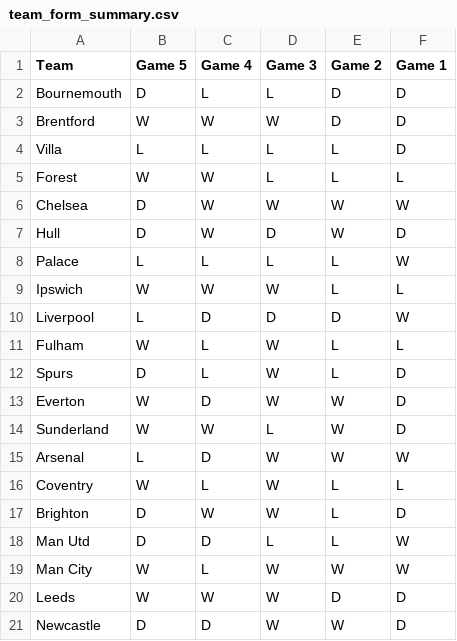
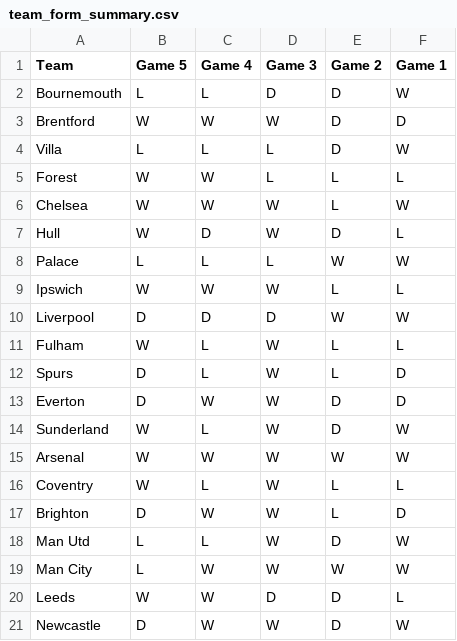
Before and after one commit to ps9786/pl-predictions, a CSV file: team_form_summary.csv, drawn as a sheet.

Commit message:
Updated stats page

```diff
--- a/team_form_summary.csv
+++ b/team_form_summary.csv
@@ -1,21 +1,21 @@
 Team,Game 5,Game 4,Game 3,Game 2,Game 1
-Bournemouth,D,L,L,D,D
+Bournemouth,L,L,D,D,W
 Brentford,W,W,W,D,D
-Villa,L,L,L,L,D
+Villa,L,L,L,D,W
 Forest,W,W,L,L,L
-Chelsea,D,W,W,W,W
-Hull,D,W,D,W,D
-Palace,L,L,L,L,W
+Chelsea,W,W,W,L,W
+Hull,W,D,W,D,L
+Palace,L,L,L,W,W
 Ipswich,W,W,W,L,L
-Liverpool,L,D,D,D,W
+Liverpool,D,D,D,W,W
 Fulham,W,L,W,L,L
 Spurs,D,L,W,L,D
-Everton,W,D,W,W,D
-Sunderland,W,W,L,W,D
-Arsenal,L,D,W,W,W
+Everton,D,W,W,D,D
+Sunderland,W,L,W,D,W
+Arsenal,W,W,W,W,W
 Coventry,W,L,W,L,L
 Brighton,D,W,W,L,D
-Man Utd,D,D,L,L,W
-Man City,W,L,W,W,W
-Leeds,W,W,W,D,D
-Newcastle,D,D,W,W,D
+Man Utd,L,L,W,D,W
+Man City,L,W,W,W,W
+Leeds,W,W,D,D,L
+Newcastle,D,W,W,D,W
```
